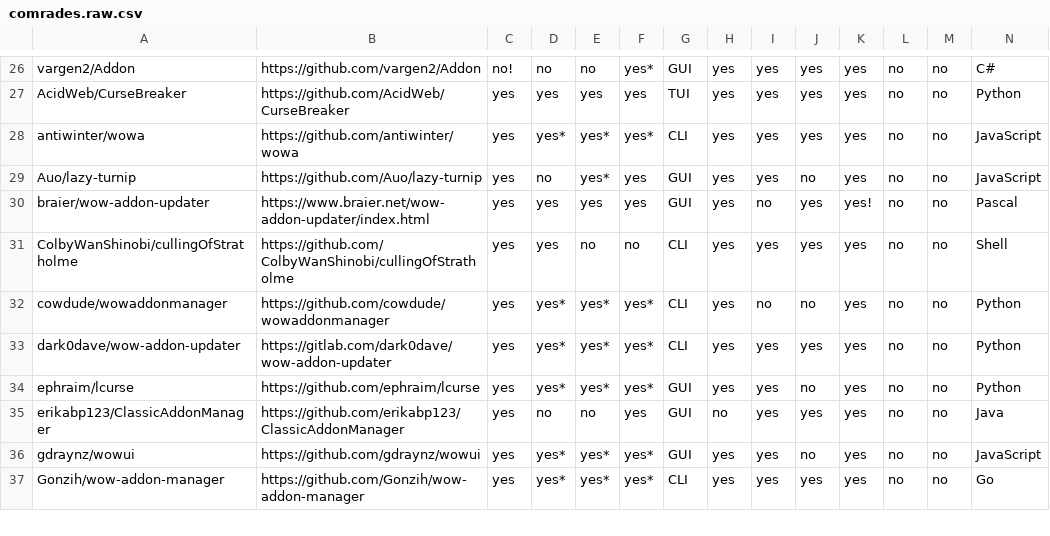
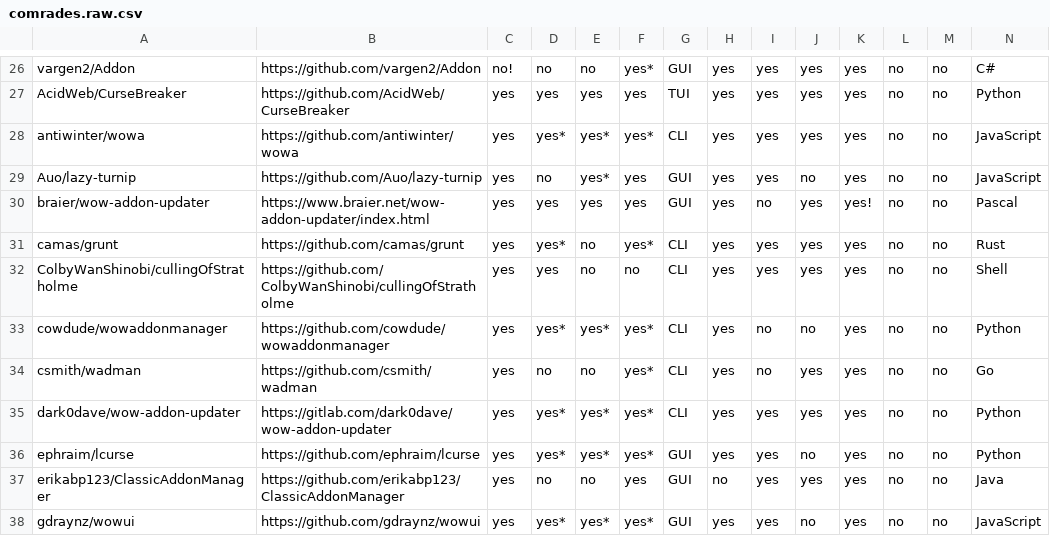
Before and after one commit to ogri-la/strongbox-comrades, a CSV file: comrades.raw.csv, drawn as a sheet; only a part is shown, gaps mark what is left out; the shorter side is filled out with more unchanged rows; rows hold the shown columns only; the diff names each change by its address in the sheet, - before the commit and + after, or states it on an @@ line.

Commit message:
adds camas/grunt and csmith/wadman to list of comrades

```diff
--- a/comrades.raw.csv
+++ b/comrades.raw.csv
+row 31: camas/grunt | https://github.com/camas/grunt | yes | yes* | no | yes* | CLI | yes | yes | yes | yes | no | no | Rust
+row 34: csmith/wadman | https://github.com/csmith/wadman | yes | no | no | yes* | CLI | yes | no | yes | yes | no | no | Go
```
Also changed, not shown: comrades.csv, 1 other file.
